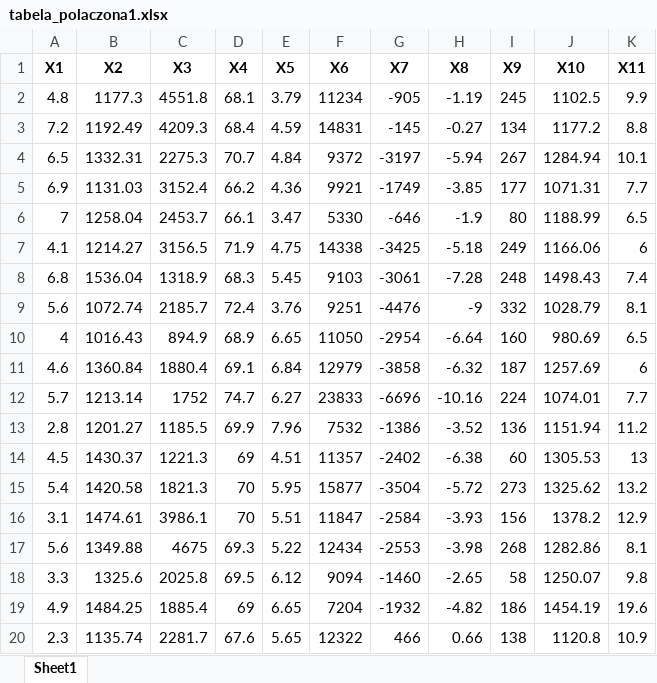
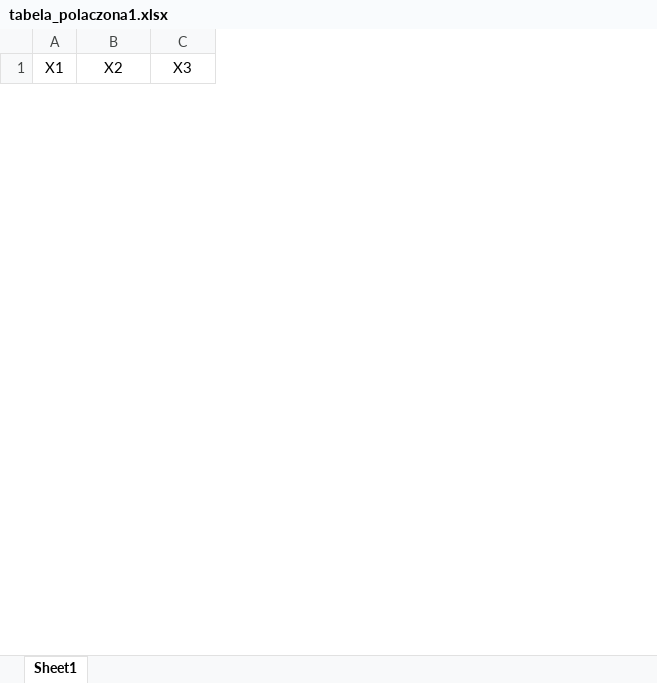
Before and after one commit to Arekflo2002/Ekonometria, an Excel workbook: Projekt/Dane/tabela_polaczona1.xlsx, sheet Sheet1, drawn as a sheet; only a part is shown; values as stored, in another font and other column widths than the file's, no borders; removed rows and columns are numbered as before the commit, all else as after; the diff covers the shown part only; the diff names each change by its address in the sheet, - before the commit and + after, or states it on an @@ line.

```diff
--- a/Projekt/Dane/tabela_polaczona1.xlsx (sheet Sheet1)
+++ b/Projekt/Dane/tabela_polaczona1.xlsx (sheet Sheet1)
-column D (X4), empty
-column E (X5), empty
-column F (X6), empty
-column G (X7), empty
-column H (X8), empty
-column I (X9), empty
-column J (X10), empty
-column K (X11), empty
-A1:C1 bold: on
+A1:C1 bold: off
-row 2: 4.8 | 1177.3 | 4551.8 | 68.1 | 3.79 | 11234 | -905 | -1.19 | 245 | 1102.5 | 9.9
-row 3: 7.2 | 1192.49 | 4209.3 | 68.4 | 4.59 | 14831 | -145 | -0.27 | 134 | 1177.2 | 8.8
-row 4: 6.5 | 1332.31 | 2275.3 | 70.7 | 4.84 | 9372 | -3197 | -5.94 | 267 | 1284.94 | 10.1
-row 5: 6.9 | 1131.03 | 3152.4 | 66.2 | 4.36 | 9921 | -1749 | -3.85 | 177 | 1071.31 | 7.7
-row 6: 7 | 1258.04 | 2453.7 | 66.1 | 3.47 | 5330 | -646 | -1.9 | 80 | 1188.99 | 6.5
-row 7: 4.1 | 1214.27 | 3156.5 | 71.9 | 4.75 | 14338 | -3425 | -5.18 | 249 | 1166.06 | 6
-row 8: 6.8 | 1536.04 | 1318.9 | 68.3 | 5.45 | 9103 | -3061 | -7.28 | 248 | 1498.43 | 7.4
-row 9: 5.6 | 1072.74 | 2185.7 | 72.4 | 3.76 | 9251 | -4476 | -9 | 332 | 1028.79 | 8.1
-row 10: 4 | 1016.43 | 894.9 | 68.9 | 6.65 | 11050 | -2954 | -6.64 | 160 | 980.69 | 6.5
-row 11: 4.6 | 1360.84 | 1880.4 | 69.1 | 6.84 | 12979 | -3858 | -6.32 | 187 | 1257.69 | 6
-row 12: 5.7 | 1213.14 | 1752 | 74.7 | 6.27 | 23833 | -6696 | -10.16 | 224 | 1074.01 | 7.7
-row 13: 2.8 | 1201.27 | 1185.5 | 69.9 | 7.96 | 7532 | -1386 | -3.52 | 136 | 1151.94 | 11.2
-row 14: 4.5 | 1430.37 | 1221.3 | 69 | 4.51 | 11357 | -2402 | -6.38 | 60 | 1305.53 | 13
-row 15: 5.4 | 1420.58 | 1821.3 | 70 | 5.95 | 15877 | -3504 | -5.72 | 273 | 1325.62 | 13.2
-row 16: 3.1 | 1474.61 | 3986.1 | 70 | 5.51 | 11847 | -2584 | -3.93 | 156 | 1378.2 | 12.9
-row 17: 5.6 | 1349.88 | 4675 | 69.3 | 5.22 | 12434 | -2553 | -3.98 | 268 | 1282.86 | 8.1
-row 18: 3.3 | 1325.6 | 2025.8 | 69.5 | 6.12 | 9094 | -1460 | -2.65 | 58 | 1250.07 | 9.8
-row 19: 4.9 | 1484.25 | 1885.4 | 69 | 6.65 | 7204 | -1932 | -4.82 | 186 | 1454.19 | 19.6
-row 20: 2.3 | 1135.74 | 2281.7 | 67.6 | 5.65 | 12322 | 466 | 0.66 | 138 | 1120.8 | 10.9
```
Also changed, not shown: 66 added rows and 46 removed rows elsewhere in this sheet, 40 other files.
